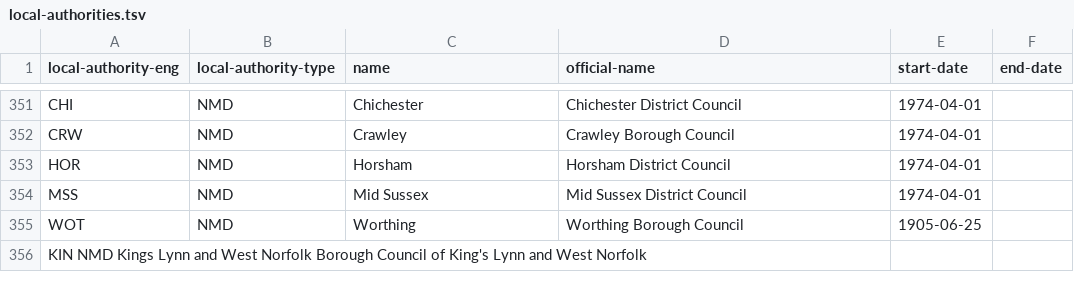
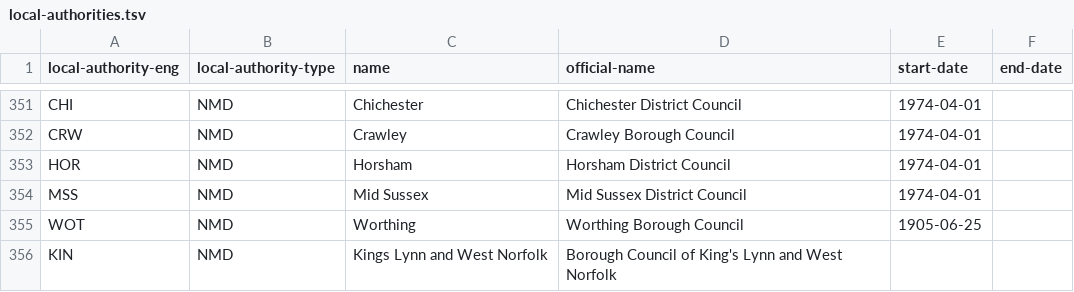
Before and after one commit to psd/local-authority-data, a TSV file: data/local-authority-eng/local-authorities.tsv, drawn as a sheet; only a part is shown, gaps mark what is left out.

Commit message:
added KIN entry

```diff
--- a/data/local-authority-eng/local-authorities.tsv
+++ b/data/local-authority-eng/local-authorities.tsv
@@ -355,2 +355,2 @@ MSS	NMD	Mid Sussex	Mid Sussex District Council	1974-04-01
 WOT	NMD	Worthing	Worthing Borough Council	1905-06-25	
-KIN NMD Kings Lynn and West Norfolk Borough Council of King's Lynn and West Norfolk
+KIN	NMD	Kings Lynn and West Norfolk	Borough Council of King's Lynn and West Norfolk		
```
